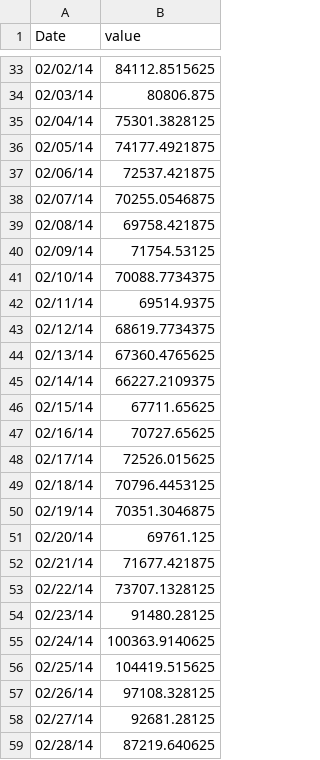
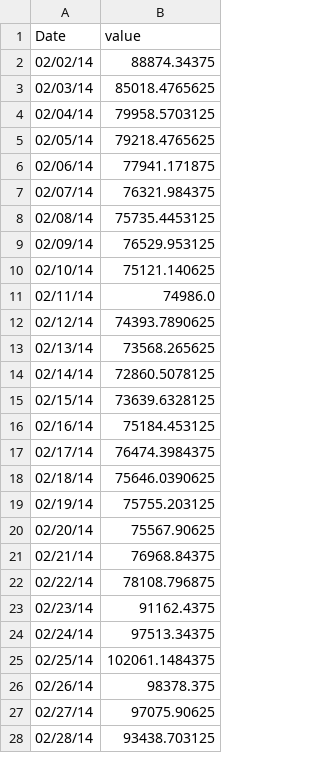
Before and after one commit to srjit/sales-time-series-analysis, a CSV file: src/app/predictions/lstm/Louisville.csv, drawn as a sheet; only a part is shown, gaps mark what is left out; the diff covers the shown part only.

Commit message:
full train lstm predictions and remove ipdb

```diff
--- a/src/app/predictions/lstm/Louisville.csv
+++ b/src/app/predictions/lstm/Louisville.csv
@@ -33,27 +2,27 @@ Date,value
-02/02/14,84112.8515625
-02/03/14,80806.875
-02/04/14,75301.3828125
-02/05/14,74177.4921875
-02/06/14,72537.421875
-02/07/14,70255.0546875
-02/08/14,69758.421875
-02/09/14,71754.53125
-02/10/14,70088.7734375
-02/11/14,69514.9375
-02/12/14,68619.7734375
-02/13/14,67360.4765625
-02/14/14,66227.2109375
-02/15/14,67711.65625
-02/16/14,70727.65625
-02/17/14,72526.015625
-02/18/14,70796.4453125
-02/19/14,70351.3046875
-02/20/14,69761.125
-02/21/14,71677.421875
-02/22/14,73707.1328125
-02/23/14,91480.28125
-02/24/14,100363.9140625
-02/25/14,104419.515625
-02/26/14,97108.328125
-02/27/14,92681.28125
-02/28/14,87219.640625
+02/02/14,88874.34375
+02/03/14,85018.4765625
+02/04/14,79958.5703125
+02/05/14,79218.4765625
+02/06/14,77941.171875
+02/07/14,76321.984375
+02/08/14,75735.4453125
+02/09/14,76529.953125
+02/10/14,75121.140625
+02/11/14,74986.0
+02/12/14,74393.7890625
+02/13/14,73568.265625
+02/14/14,72860.5078125
+02/15/14,73639.6328125
+02/16/14,75184.453125
+02/17/14,76474.3984375
+02/18/14,75646.0390625
+02/19/14,75755.203125
+02/20/14,75567.90625
+02/21/14,76968.84375
+02/22/14,78108.796875
+02/23/14,91162.4375
+02/24/14,97513.34375
+02/25/14,102061.1484375
+02/26/14,98378.375
+02/27/14,97075.90625
+02/28/14,93438.703125
```
Also changed, not shown: 31 removed rows and 106 edited cells elsewhere in this file, 10 other files.
